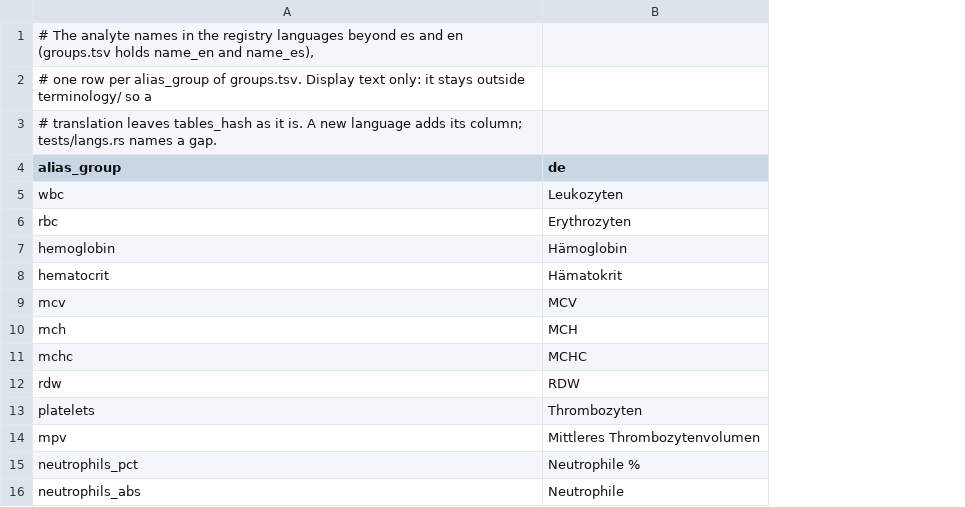
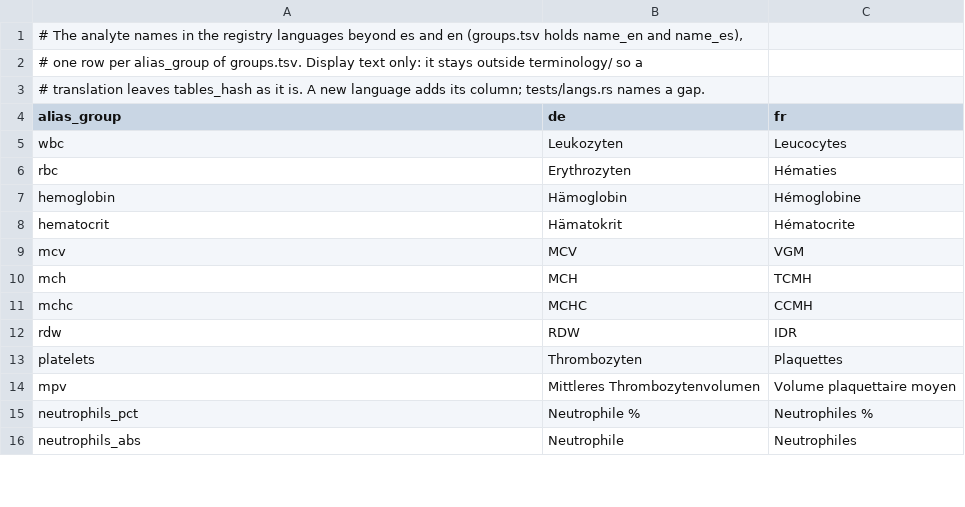
Before and after one commit to Amigadelasmigas/OwnHealth, a TSV file: data/names/analytes.tsv, drawn as a sheet; only a part is shown; the diff names each change by its address in the sheet, - before the commit and + after, or states it on an @@ line.

Commit message:
feat(i18n): add French as a beta language
French UI file, every localized string under data/, the code tables
(timeline, calendar feed, emergency card, imaging viewer, trend lines,
wearable labels, countries, numbers, list word, analyte and vaccine
names), the family catalog fields and French imperative patterns for the
wording lint, with seeded advice the lint catches. The picker marks it
beta until a native speaker reviews it.

```diff
--- a/data/names/analytes.tsv
+++ b/data/names/analytes.tsv
+column C (fr), rows 5-16: Leucocytes | Hématies | Hémoglobine | Hématocrite | VGM | TCMH | CCMH | IDR | Plaquettes | Volume plaquettaire moyen | Neutrophiles % | Neutrophiles
```
Also changed, not shown: data/prevention/vaccines.tsv, 44 other files.
